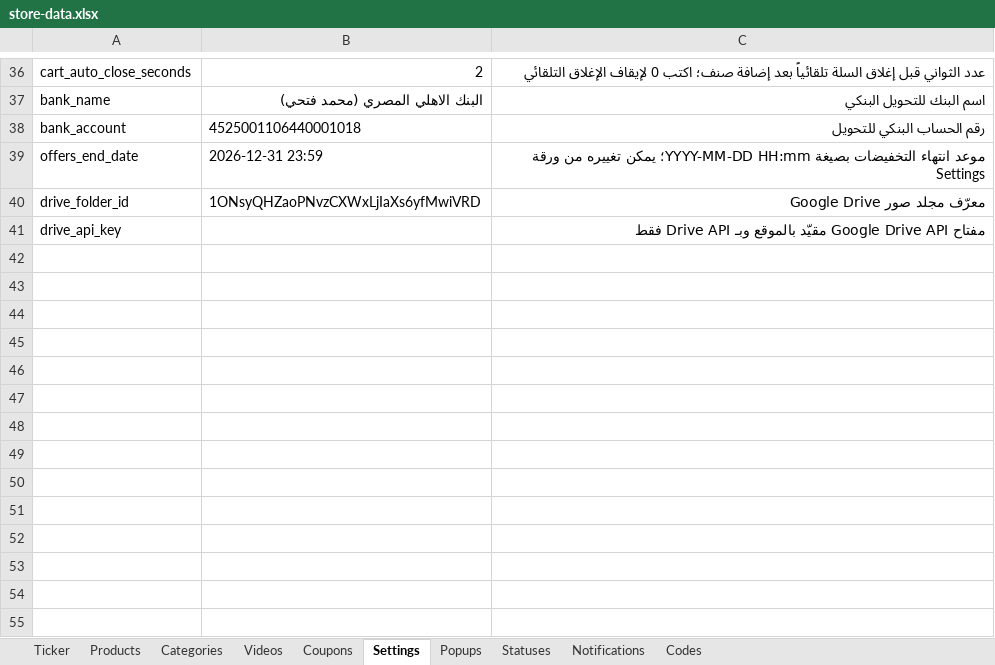
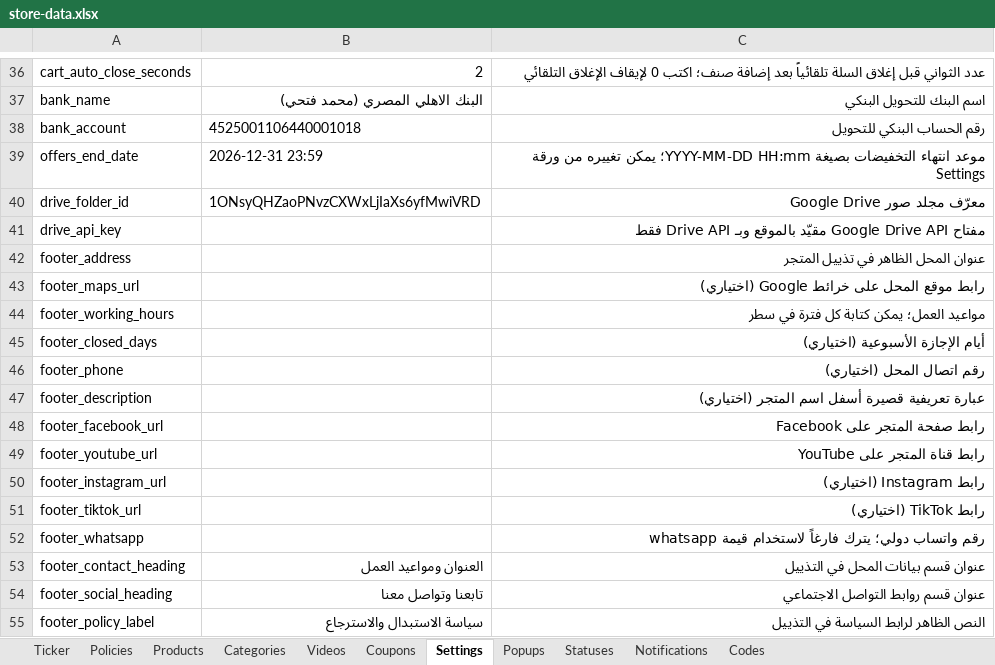
Before and after one commit to mashily/mashily-store, an Excel workbook: store-data.xlsx, sheet Settings, drawn as a sheet; only a part is shown, gaps mark what is left out; values as stored, in another font and other column widths than the file's, no borders; the diff names each change by its address in the sheet, - before the commit and + after, or states it on an @@ line.

```diff
--- a/store-data.xlsx (sheet Settings)
+++ b/store-data.xlsx (sheet Settings)
+sheet tab: Policies
+row 42: footer_address |  | عنوان المحل الظاهر في تذييل المتجر
+row 43: footer_maps_url |  | رابط موقع المحل على خرائط Google (اختياري)
+row 44: footer_working_hours |  | مواعيد العمل؛ يمكن كتابة كل فترة في سطر
+row 45: footer_closed_days |  | أيام الإجازة الأسبوعية (اختياري)
+row 46: footer_phone |  | رقم اتصال المحل (اختياري)
+row 47: footer_description |  | عبارة تعريفية قصيرة أسفل اسم المتجر (اختياري)
+row 48: footer_facebook_url |  | رابط صفحة المتجر على Facebook
+row 49: footer_youtube_url |  | رابط قناة المتجر على YouTube
+row 50: footer_instagram_url |  | رابط Instagram (اختياري)
+row 51: footer_tiktok_url |  | رابط TikTok (اختياري)
+row 52: footer_whatsapp |  | رقم واتساب دولي؛ يترك فارغاً لاستخدام قيمة whatsapp
+row 53: footer_contact_heading | العنوان ومواعيد العمل | عنوان قسم بيانات المحل في التذييل
+row 54: footer_social_heading | تابعنا وتواصل معنا | عنوان قسم روابط التواصل الاجتماعي
+row 55: footer_policy_label | سياسة الاستبدال والاسترجاع | النص الظاهر لرابط السياسة في التذييل
```
Also changed, not shown: sheet Products, 6 other files.
